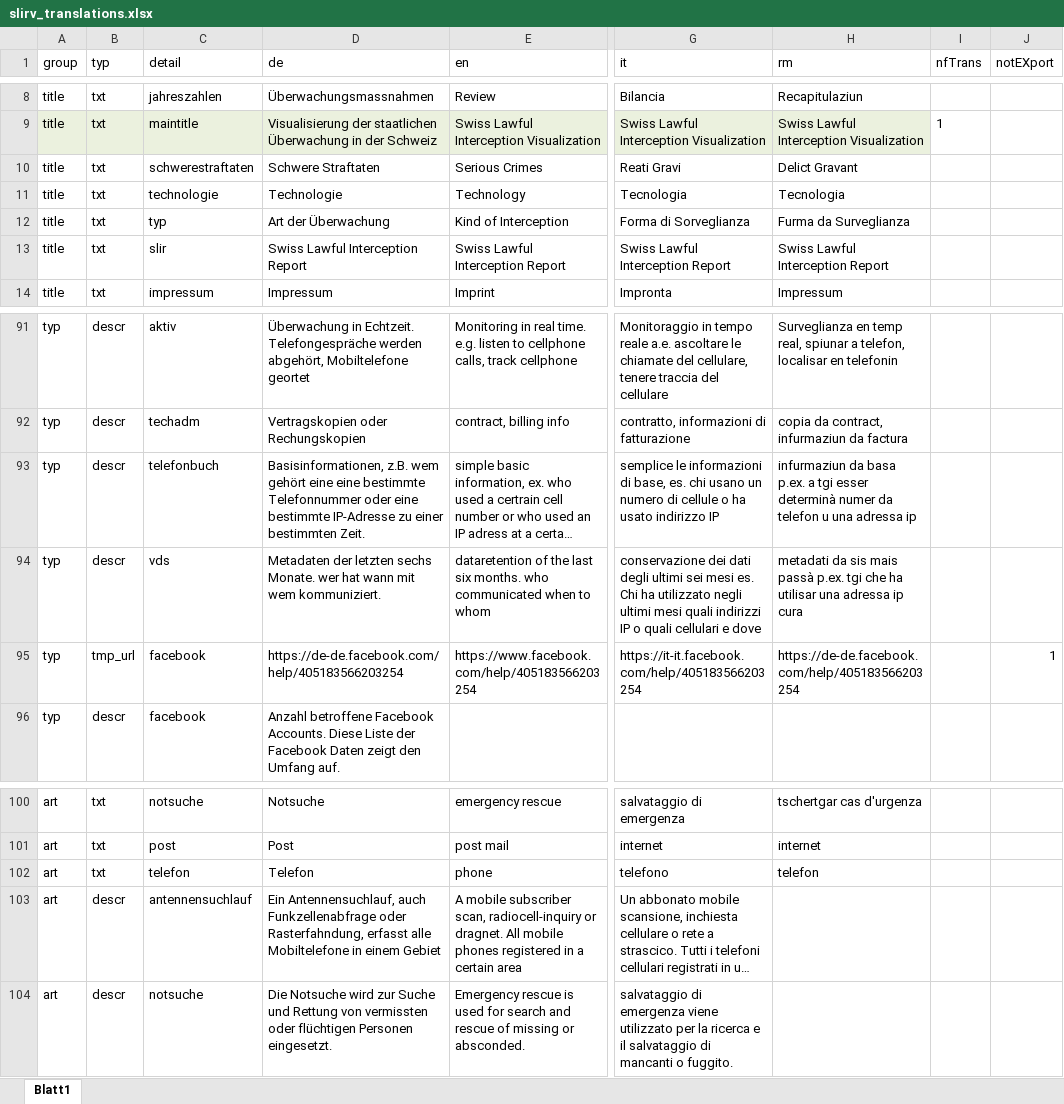
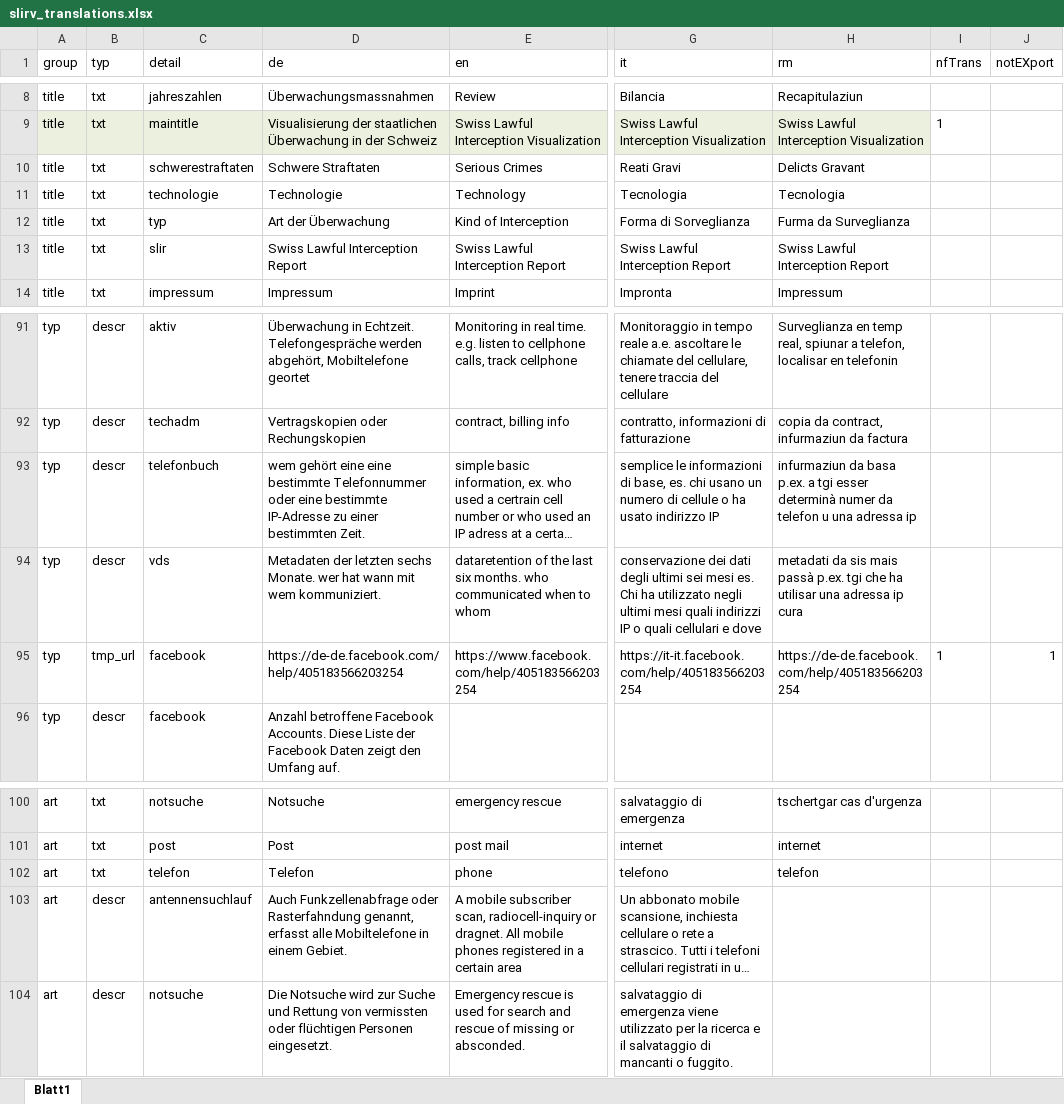
Before and after one commit to ideadapt/swiss-lawful-interception-visualization, an Excel workbook: _specs/slirv_translations.xlsx, sheet Blatt1, drawn as a sheet; only a part is shown, gaps mark what is left out; long unchanged cells end in …; values as stored, in another font and other column widths than the file's, no borders; conditional formats and table styles not drawn; the diff covers the shown part only; the diff names each change by its address in the sheet, - before the commit and + after, or states it on an @@ line.

```diff
--- a/_specs/slirv_translations.xlsx (sheet Blatt1)
+++ b/_specs/slirv_translations.xlsx (sheet Blatt1)
-H10 (rm): Delict Gravant
+H10 (rm): Delicts Gravant
-D93 (de): Basisinformationen, z.B. wem gehört…
+D93 (de): wem gehört…
-I95 (nfTrans): (empty)
+I95 (nfTrans): 1
-D103 (de): Ein Antennensuchlauf, auch Funkzellenabfrage oder Rasterfahndung, erfasst alle Mobiltelefone in einem Gebiet
+D103 (de): Auch Funkzellenabfrage oder Rasterfahndung genannt, erfasst alle Mobiltelefone in einem Gebiet.
```
Also changed, not shown: 1 added row and 11 edited cells elsewhere in this sheet, formulas that keep their value.
